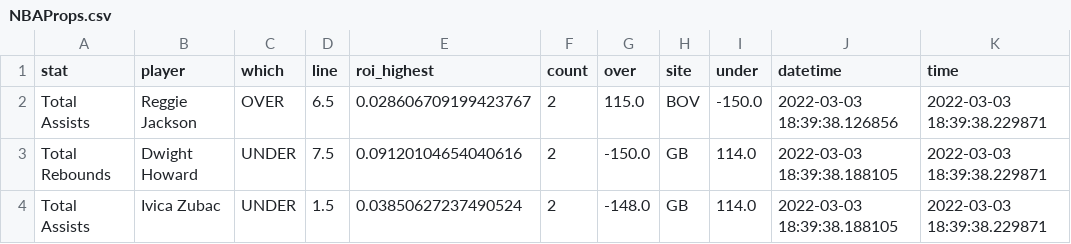
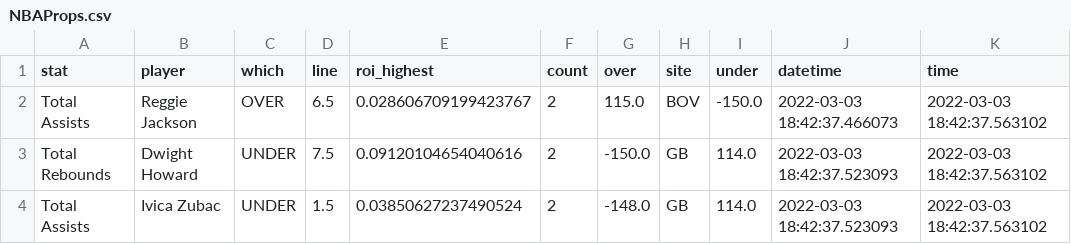
Before and after one commit to BShim92/Public, a CSV file: NBAProps.csv, drawn as a sheet.

```diff
--- a/NBAProps.csv
+++ b/NBAProps.csv
@@ -1,4 +1,4 @@
 stat,player,which,line,roi_highest,count,over,site,under,datetime,time
-Total Assists,Reggie Jackson,OVER,6.5,0.028606709199423767,2,115.0,BOV,-150.0,2022-03-03 18:39:38.126856,2022-03-03 18:39:38.229871
-Total Rebounds,Dwight Howard,UNDER,7.5,0.09120104654040616,2,-150.0,GB,114.0,2022-03-03 18:39:38.188105,2022-03-03 18:39:38.229871
-Total Assists,Ivica Zubac,UNDER,1.5,0.03850627237490524,2,-148.0,GB,114.0,2022-03-03 18:39:38.188105,2022-03-03 18:39:38.229871
+Total Assists,Reggie Jackson,OVER,6.5,0.028606709199423767,2,115.0,BOV,-150.0,2022-03-03 18:42:37.466073,2022-03-03 18:42:37.563102
+Total Rebounds,Dwight Howard,UNDER,7.5,0.09120104654040616,2,-150.0,GB,114.0,2022-03-03 18:42:37.523093,2022-03-03 18:42:37.563102
+Total Assists,Ivica Zubac,UNDER,1.5,0.03850627237490524,2,-148.0,GB,114.0,2022-03-03 18:42:37.523093,2022-03-03 18:42:37.563102
```
Also changed, not shown: NBAPropsHistory.csv.
